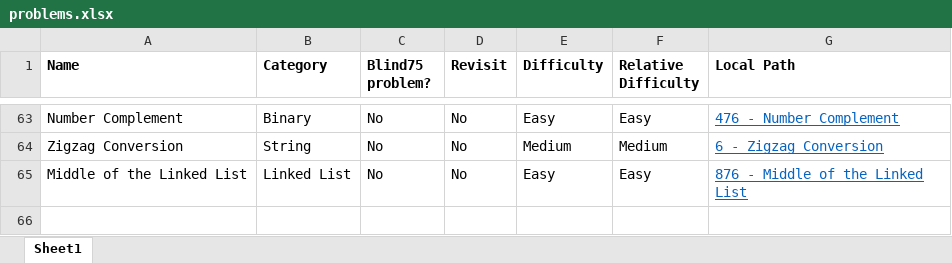
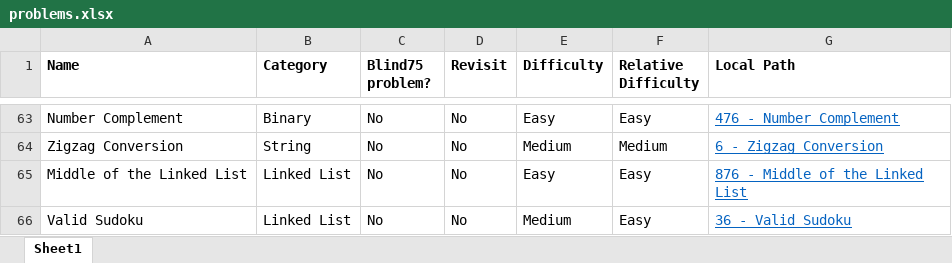
Before and after one commit to mattdangelo/programming-practice, an Excel workbook: LeetCode/problems.xlsx, sheet Sheet1, drawn as a sheet; only a part is shown, gaps mark what is left out; values as stored, in another font and other column widths than the file's, no borders; conditional formats not drawn; the diff names each change by its address in the sheet, - before the commit and + after, or states it on an @@ line.

Commit message:
Add Valid Sudoku and clean up utility functions

```diff
--- a/LeetCode/problems.xlsx (sheet Sheet1)
+++ b/LeetCode/problems.xlsx (sheet Sheet1)
+row 66: Valid Sudoku | Linked List | No | No | Medium | Easy | 36 - Valid Sudoku
```
Also changed, not shown: 21 other files.
